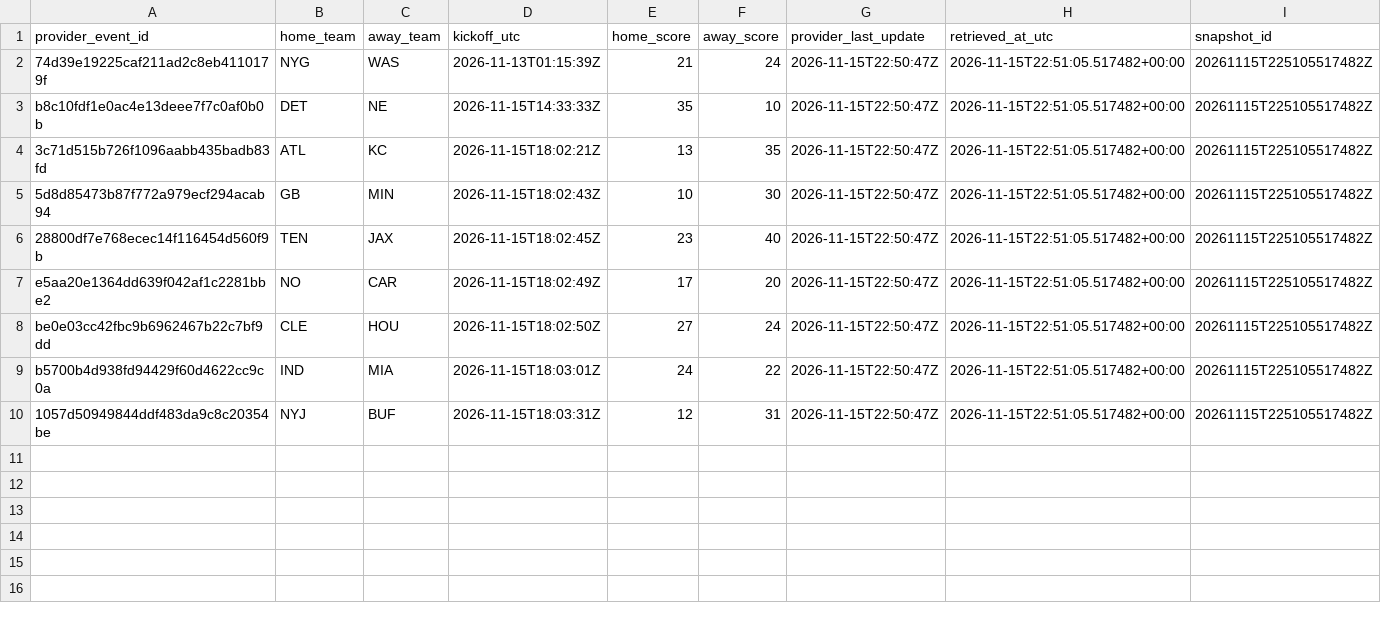
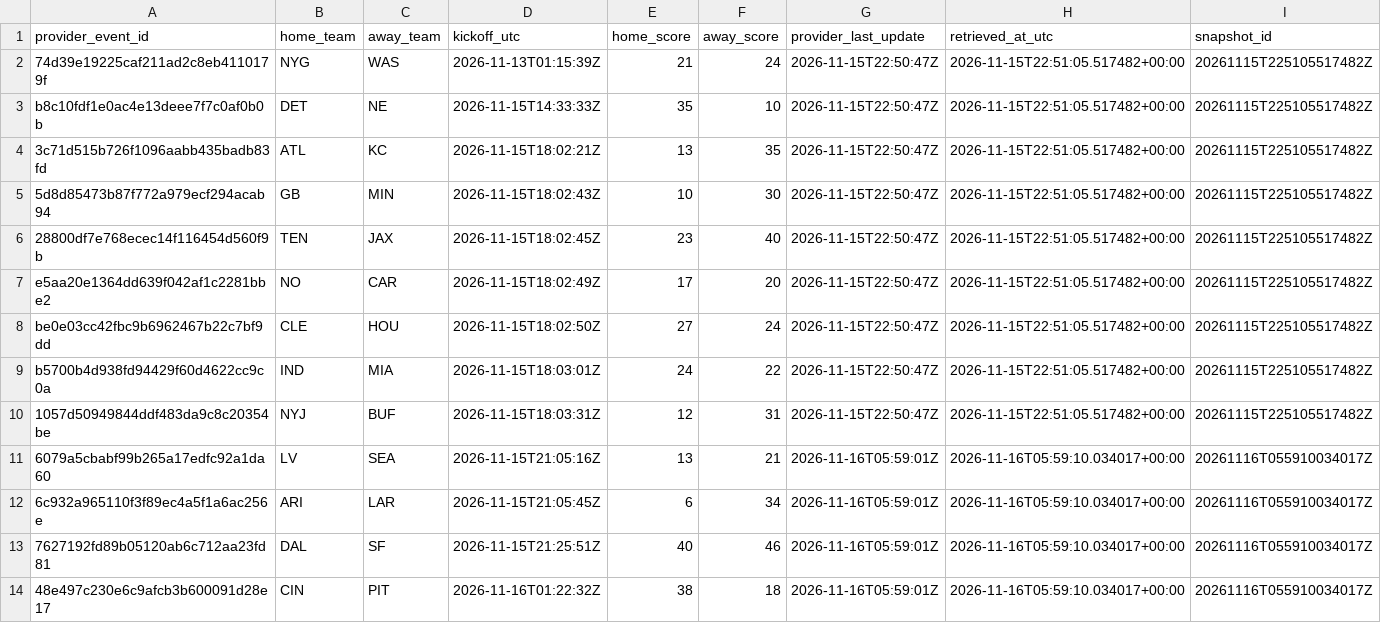
Before and after one commit to zachpierce2/nfl-prediction-model, a CSV file: data/auto_market/grading/final_scores.csv, drawn as a sheet.

```diff
--- a/data/auto_market/grading/final_scores.csv
+++ b/data/auto_market/grading/final_scores.csv
@@ -10 +10,5 @@ b5700b4d938fd94429f60d4622cc9c0a,IND,MIA,2026-11-15T18:03:01Z,24,22,2026-11-15T2
 1057d50949844ddf483da9c8c20354be,NYJ,BUF,2026-11-15T18:03:31Z,12,31,2026-11-15T22:50:47Z,2026-11-15T22:51:05.517482+00:00,20261115T225105517482Z
+6079a5cbabf99b265a17edfc92a1da60,LV,SEA,2026-11-15T21:05:16Z,13,21,2026-11-16T05:59:01Z,2026-11-16T05:59:10.034017+00:00,20261116T055910034017Z
+6c932a965110f3f89ec4a5f1a6ac256e,ARI,LAR,2026-11-15T21:05:45Z,6,34,2026-11-16T05:59:01Z,2026-11-16T05:59:10.034017+00:00,20261116T055910034017Z
+7627192fd89b05120ab6c712aa23fd81,DAL,SF,2026-11-15T21:25:51Z,40,46,2026-11-16T05:59:01Z,2026-11-16T05:59:10.034017+00:00,20261116T055910034017Z
+48e497c230e6c9afcb3b600091d28e17,CIN,PIT,2026-11-16T01:22:32Z,38,18,2026-11-16T05:59:01Z,2026-11-16T05:59:10.034017+00:00,20261116T055910034017Z
```
Also changed, not shown: 6 other files.
